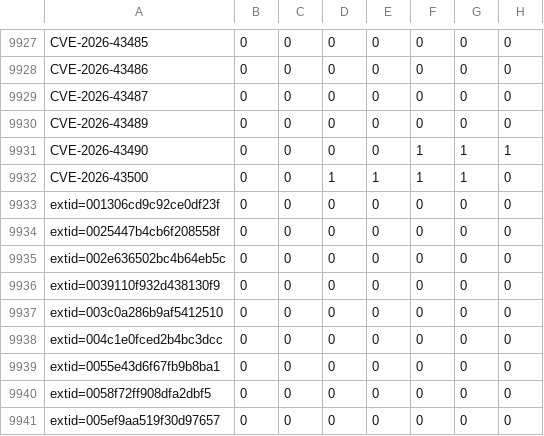
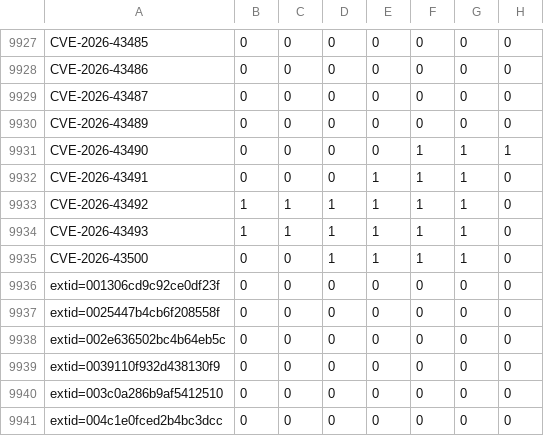
Before and after one commit to sirdarckcat/linux-queries, a CSV file: backports.csv, drawn as a sheet; only a part is shown, gaps mark what is left out; the shorter side is filled out with more unchanged rows.

```diff
--- a/backports.csv
+++ b/backports.csv
@@ -9931,2 +9931,5 @@ CVE-2026-43489,0,0,0,0,0,0,0
 CVE-2026-43490,0,0,0,0,1,1,1
+CVE-2026-43491,0,0,0,1,1,1,0
+CVE-2026-43492,1,1,1,1,1,1,0
+CVE-2026-43493,1,1,1,1,1,1,0
 CVE-2026-43500,0,0,1,1,1,1,0
```
